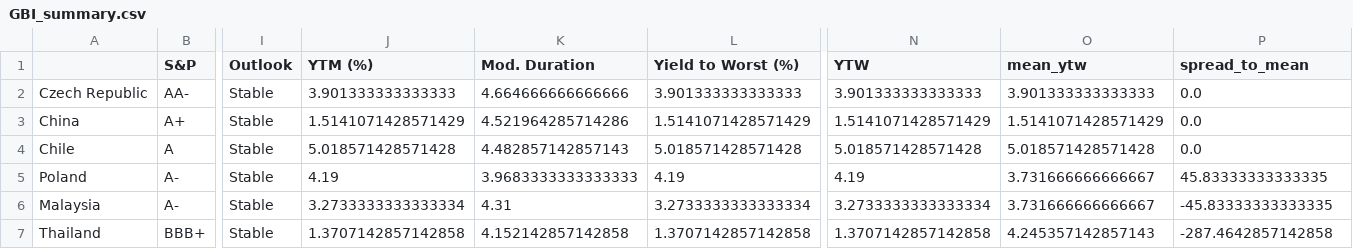
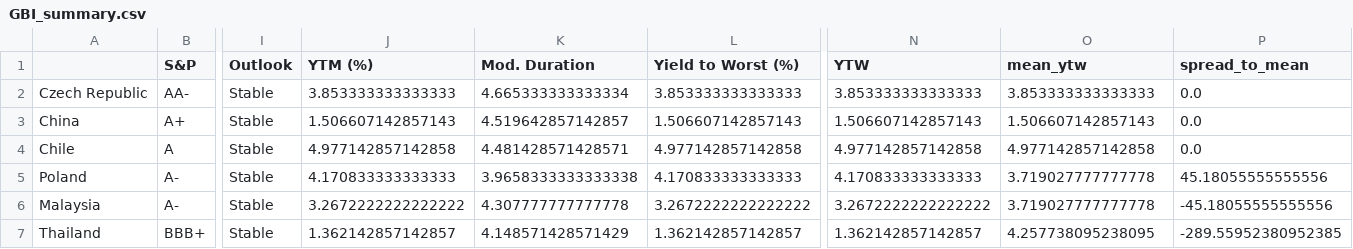
Before and after one commit to DataVizHonduran/EM_spreads_vs_ratings, a CSV file: GBI_summary.csv, drawn as a sheet; only a part is shown, gaps mark what is left out; the diff covers the shown part only; the diff names each change by its address in the sheet, - before the commit and + after, or states it on an @@ line.

```diff
--- a/GBI_summary.csv
+++ b/GBI_summary.csv
-J2 (YTM (%)): 3.901333333333333
+J2 (YTM (%)): 3.853333333333333
-K2 (Mod. Duration): 4.664666666666666
+K2 (Mod. Duration): 4.665333333333334
-L2 (Yield to Worst (%)): 3.901333333333333
+L2 (Yield to Worst (%)): 3.853333333333333
-N2 (YTW): 3.901333333333333
+N2 (YTW): 3.853333333333333
-O2 (mean_ytw): 3.901333333333333
+O2 (mean_ytw): 3.853333333333333
-J3 (YTM (%)): 1.5141071428571429
+J3 (YTM (%)): 1.506607142857143
-K3 (Mod. Duration): 4.521964285714286
+K3 (Mod. Duration): 4.519642857142857
-L3 (Yield to Worst (%)): 1.5141071428571429
+L3 (Yield to Worst (%)): 1.506607142857143
-N3 (YTW): 1.5141071428571429
+N3 (YTW): 1.506607142857143
-O3 (mean_ytw): 1.5141071428571429
+O3 (mean_ytw): 1.506607142857143
-J4 (YTM (%)): 5.018571428571428
+J4 (YTM (%)): 4.977142857142858
-K4 (Mod. Duration): 4.482857142857143
+K4 (Mod. Duration): 4.481428571428571
-L4 (Yield to Worst (%)): 5.018571428571428
+L4 (Yield to Worst (%)): 4.977142857142858
-N4 (YTW): 5.018571428571428
+N4 (YTW): 4.977142857142858
-O4 (mean_ytw): 5.018571428571428
+O4 (mean_ytw): 4.977142857142858
-J5 (YTM (%)): 4.19
+J5 (YTM (%)): 4.170833333333333
-K5 (Mod. Duration): 3.9683333333333333
+K5 (Mod. Duration): 3.9658333333333338
-L5 (Yield to Worst (%)): 4.19
+L5 (Yield to Worst (%)): 4.170833333333333
-N5 (YTW): 4.19
+N5 (YTW): 4.170833333333333
-O5:O6 (mean_ytw): 3.731666666666667
+O5:O6 (mean_ytw): 3.719027777777778
-P5 (spread_to_mean): 45.83333333333335
+P5 (spread_to_mean): 45.18055555555556
-J6 (YTM (%)): 3.2733333333333334
+J6 (YTM (%)): 3.2672222222222222
-K6 (Mod. Duration): 4.31
+K6 (Mod. Duration): 4.307777777777778
-L6 (Yield to Worst (%)): 3.2733333333333334
+L6 (Yield to Worst (%)): 3.2672222222222222
-N6 (YTW): 3.2733333333333334
+N6 (YTW): 3.2672222222222222
-P6 (spread_to_mean): -45.83333333333335
+P6 (spread_to_mean): -45.18055555555556
-J7 (YTM (%)): 1.3707142857142858
+J7 (YTM (%)): 1.362142857142857
-K7 (Mod. Duration): 4.152142857142858
+K7 (Mod. Duration): 4.148571428571429
-L7 (Yield to Worst (%)): 1.3707142857142858
+L7 (Yield to Worst (%)): 1.362142857142857
-N7 (YTW): 1.3707142857142858
+N7 (YTW): 1.362142857142857
-O7 (mean_ytw): 4.245357142857143
+O7 (mean_ytw): 4.257738095238095
-P7 (spread_to_mean): -287.4642857142858
+P7 (spread_to_mean): -289.55952380952385
```
Also changed, not shown: 70 edited cells elsewhere in this file, EMBI_summary.csv, 1 other file.
